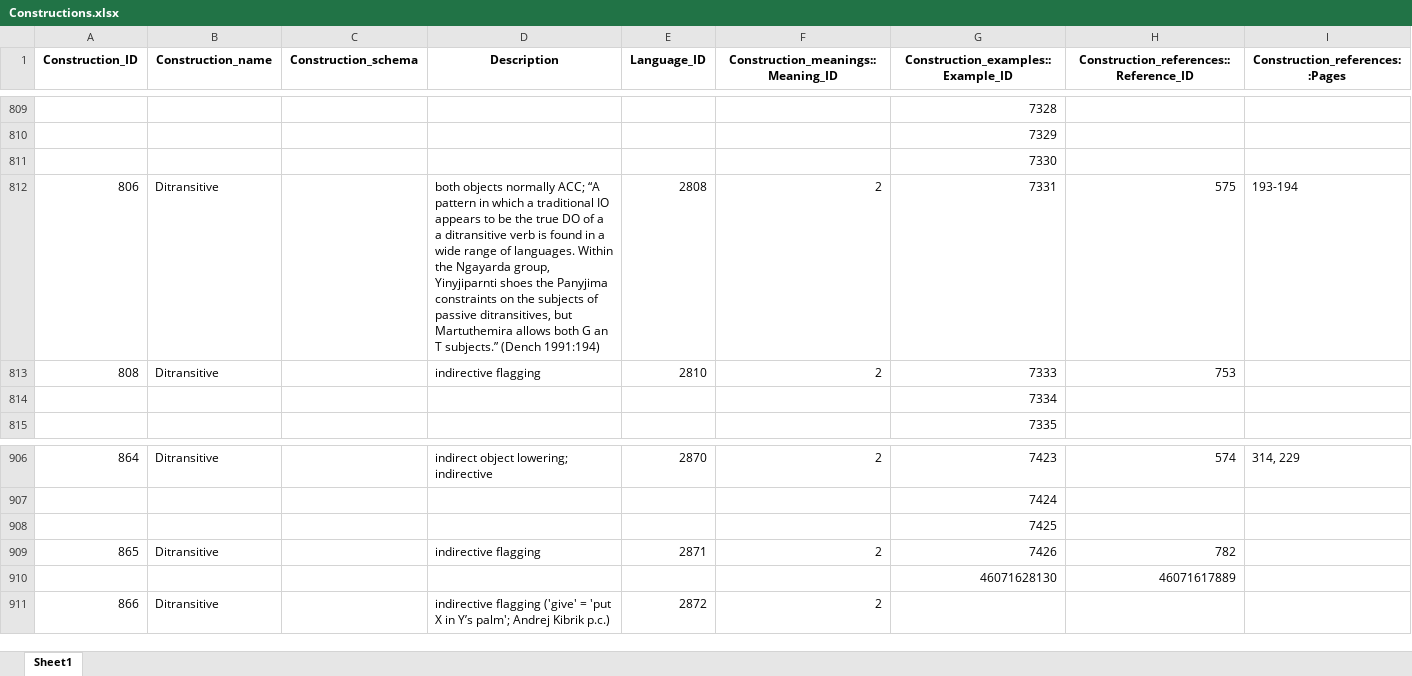
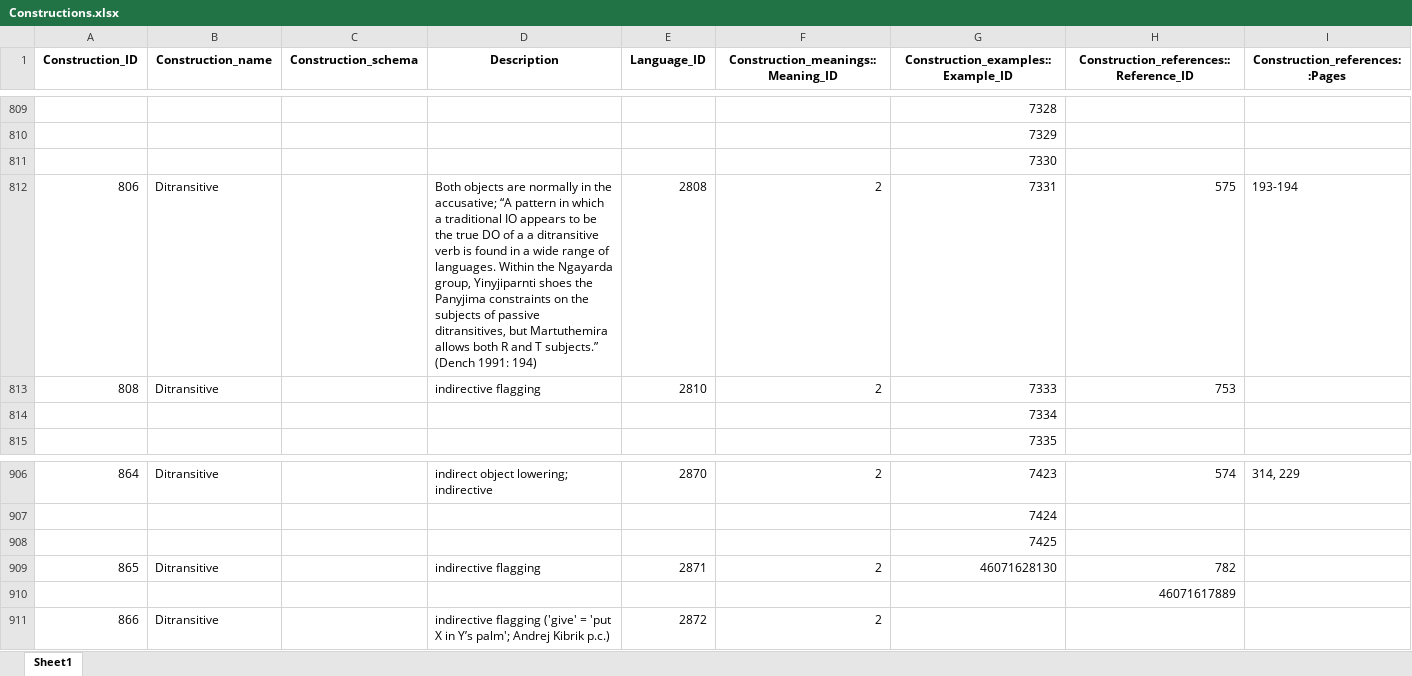
Before and after one commit to cldf-datasets/malchukovditransitives, an Excel workbook: raw/Constructions.xlsx, sheet Sheet1, drawn as a sheet; only a part is shown, gaps mark what is left out; values as stored, in another font and other column widths than the file's, no borders; the diff names each change by its address in the sheet, - before the commit and + after, or states it on an @@ line.

```diff
--- a/raw/Constructions.xlsx (sheet Sheet1)
+++ b/raw/Constructions.xlsx (sheet Sheet1)
-D812 (Description): both objects normally ACC; “A pattern in which a traditional IO appears to be the true DO of a a ditransitive verb is found in a wide range of languages. Within the Ngayarda group, Yinyjiparnti shoes the Panyjima constraints on the subjects of passive ditransitives, but Martuthemira allows both G an T subjects.” (Dench 1991:194)
+D812 (Description): Both objects are normally in the accusative; “A pattern in which a traditional IO appears to be the true DO of a a ditransitive verb is found in a wide range of languages. Within the Ngayarda group, Yinyjiparnti shoes the Panyjima constraints on the subjects of passive ditransitives, but Martuthemira allows both R and T subjects.” (Dench 1991: 194)
-G909: 7426
+G909: 46071628130
-G910: 46071628130
+G910: (empty)
```
Also changed, not shown: raw/Construction_data.xlsx, raw/Construction_parameters.xlsx, 10 other files.
